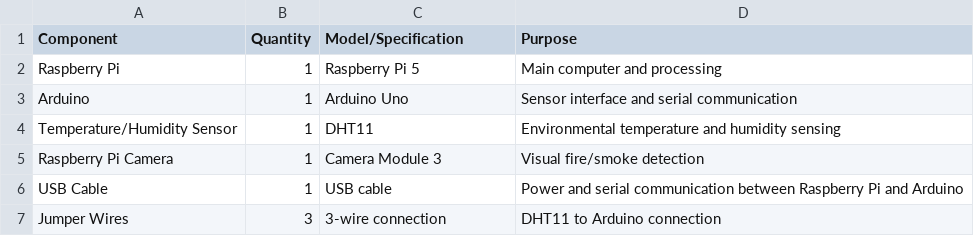
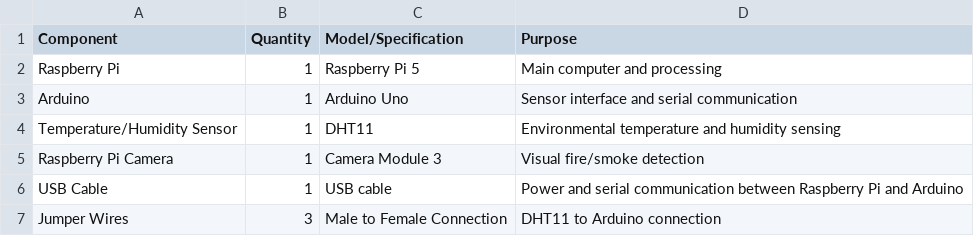
Before and after one commit to JujharSeehra/FireWatch, a CSV file: FireWatchBOM.csv, drawn as a sheet.

Commit message:
Update FireWatchBOM.csv

```diff
--- a/FireWatchBOM.csv
+++ b/FireWatchBOM.csv
@@ -6,2 +6,2 @@ Raspberry Pi Camera,1,Camera Module 3,Visual fire/smoke detection
 USB Cable,1,USB cable,Power and serial communication between Raspberry Pi and Arduino
-Jumper Wires,3,3-wire connection,DHT11 to Arduino connection
+Jumper Wires,3,Male to Female Connection,DHT11 to Arduino connection
```
